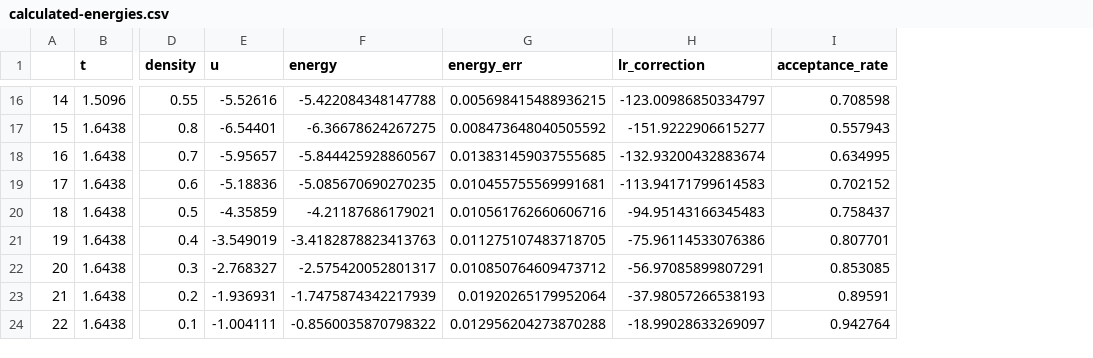
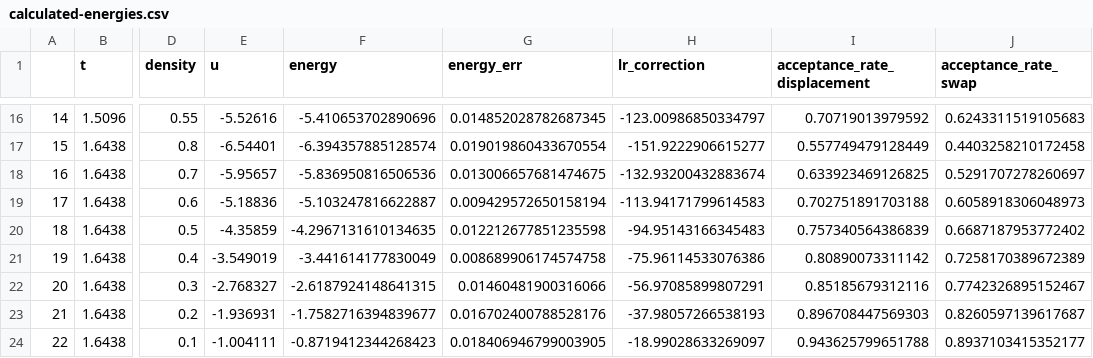
Before and after one commit to TheDisorderedOrganization/ParticlesMC, a CSV file: validation/lj-mixture/calculated-energies.csv, drawn as a sheet; only a part is shown, gaps mark what is left out; removed rows and columns are numbered as before the commit, all else as after; the diff covers the shown part only; the diff names each change by its address in the sheet, - before the commit and + after, or states it on an @@ line.

Commit message:
feat: enable discrete swaps (#58)
* feat: implement discrete-swap

* feat: update validation to include discrete swaps

* docs: update main README to document discrete swaps

* docs: typos

```diff
--- a/validation/lj-mixture/calculated-energies.csv
+++ b/validation/lj-mixture/calculated-energies.csv
-column I (acceptance_rate), rows 16-24: 0.708598 | 0.557943 | 0.634995 | 0.702152 | 0.758437 | 0.807701 | 0.853085 | 0.89591 | 0.942764
+column I (acceptance_rate_displacement), rows 16-24: 0.70719013979592 | 0.557749479128449 | 0.633923469126825 | 0.702751891703188 | 0.757340564386839 | 0.80890073311142 | 0.85185679312116 | 0.896708447569303 | 0.943625799651788
+column J (acceptance_rate_swap), rows 16-24: 0.6243311519105683 | 0.4403258210172458 | 0.5291707278260697 | 0.6058918306048973 | 0.6687187953772402 | 0.7258170389672389 | 0.7742326895152467 | 0.8260597139617687 | 0.8937103415352177
-F16 (energy): -5.422084348147788
+F16 (energy): -5.410653702890696
-G16 (energy_err): 0.005698415488936215
+G16 (energy_err): 0.014852028782687345
-F17 (energy): -6.36678624267275
+F17 (energy): -6.394357885128574
-G17 (energy_err): 0.008473648040505592
+G17 (energy_err): 0.019019860433670554
-F18 (energy): -5.844425928860567
+F18 (energy): -5.836950816506536
-G18 (energy_err): 0.013831459037555685
+G18 (energy_err): 0.013006657681474675
-F19 (energy): -5.085670690270235
+F19 (energy): -5.103247816622887
-G19 (energy_err): 0.010455755569991681
+G19 (energy_err): 0.009429572650158194
-F20 (energy): -4.21187686179021
+F20 (energy): -4.2967131610134635
-G20 (energy_err): 0.010561762660606716
+G20 (energy_err): 0.012212677851235598
-F21 (energy): -3.4182878823413763
+F21 (energy): -3.441614177830049
-G21 (energy_err): 0.011275107483718705
+G21 (energy_err): 0.008689906174574758
-F22 (energy): -2.575420052801317
+F22 (energy): -2.6187924148641315
-G22 (energy_err): 0.010850764609473712
+G22 (energy_err): 0.01460481900316066
-F23 (energy): -1.7475874342217939
+F23 (energy): -1.7582716394839677
-G23 (energy_err): 0.01920265179952064
+G23 (energy_err): 0.016702400788528176
-F24 (energy): -0.8560035870798322
+F24 (energy): -0.8719412344268423
-G24 (energy_err): 0.012956204273870288
+G24 (energy_err): 0.018406946799003905
```
Also changed, not shown: 28 edited cells elsewhere in this file, 6 other files.
